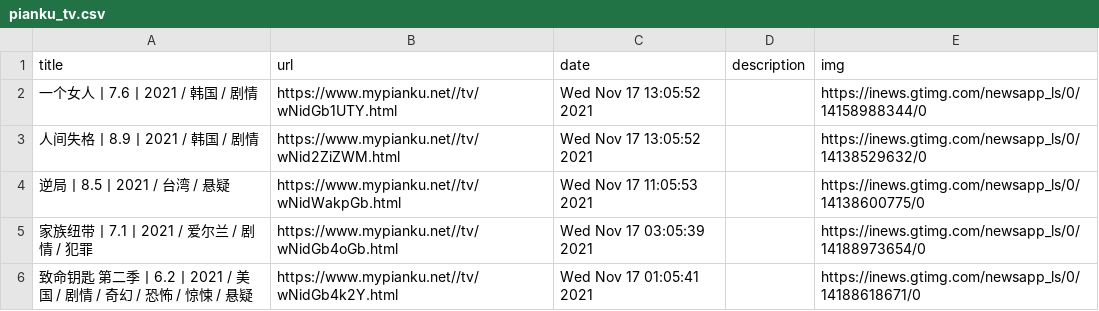
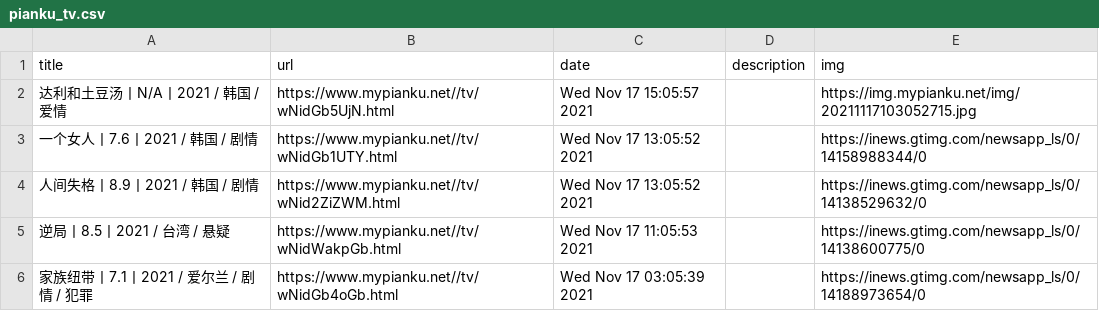
Before and after one commit to c-chen0902/rss, a CSV file: pianku_tv.csv, drawn as a sheet; only a part is shown; the shorter side is filled out with more unchanged rows.

```diff
--- a/pianku_tv.csv
+++ b/pianku_tv.csv
@@ -1,2 +1,3 @@
 title,url,date,description,img
+达利和土豆汤丨N/A丨2021 / 韩国 / 爱情,https://www.mypianku.net//tv/wNidGb5UjN.html,Wed Nov 17 15:05:57 2021,,https://img.mypianku.net/img/20211117103052715.jpg
 一个女人丨7.6丨2021 / 韩国 / 剧情,https://www.mypianku.net//tv/wNidGb1UTY.html,Wed Nov 17 13:05:52 2021,,https://inews.gtimg.com/newsapp_ls/0/14158988344/0
```
Also changed, not shown: 3 other files.
